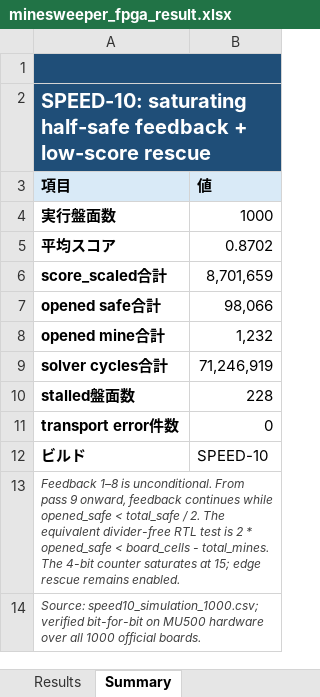
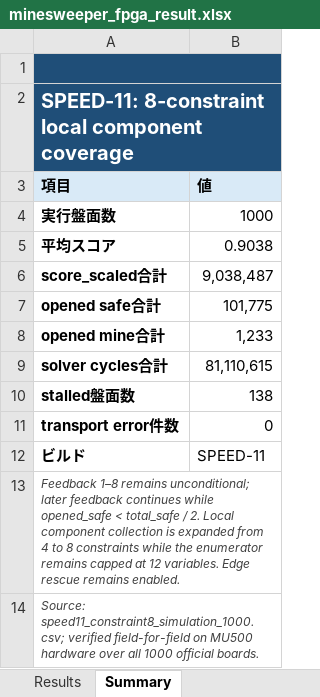
Before and after one commit to seigo-onabe/last-submission, an Excel workbook: fpga/minesweeper_fpga_result.xlsx, sheet Summary, drawn as a sheet; values as stored, in another font and other column widths than the file's, no borders; the diff names each change by its address in the sheet, - before the commit and + after, or states it on an @@ line.

Commit message:
SPEED11

```diff
--- a/fpga/minesweeper_fpga_result.xlsx (sheet Summary)
+++ b/fpga/minesweeper_fpga_result.xlsx (sheet Summary)
-A2 (項目): SPEED-10: saturating half-safe feedback + low-score rescue
+A2 (項目): SPEED-11: 8-constraint local component coverage
-B5 (値): 0.8702
+B5 (値): 0.9038
-B6 (値): 8,701,659
+B6 (値): 9,038,487
-B7 (値): 98,066
+B7 (値): 101,775
-B8 (値): 1,232
+B8 (値): 1,233
-B9 (値): 71,246,919
+B9 (値): 81,110,615
-B10 (値): 228
+B10 (値): 138
-B12 (値): SPEED-10
+B12 (値): SPEED-11
-A13 (項目): Feedback 1–8 is unconditional. From pass 9 onward, feedback continues while opened_safe < total_safe / 2. The equivalent divider-free RTL test is 2 * opened_safe < board_cells - total_mines. The 4-bit counter saturates at 15; edge rescue remains…
+A13 (項目): Feedback 1–8 remains unconditional; later feedback continues while opened_safe < total_safe / 2. Local component collection is expanded from 4 to 8 constraints while the enumerator remains capped at 12 variables. Edge rescue remains…
-A14 (項目): Source: speed10_simulation_1000.csv; verified bit-for-bit on MU500…
+A14 (項目): Source: speed11_constraint8_simulation_1000.csv; verified field-for-field on MU500…
```
Also changed, not shown: sheet Results, 5 other files.
